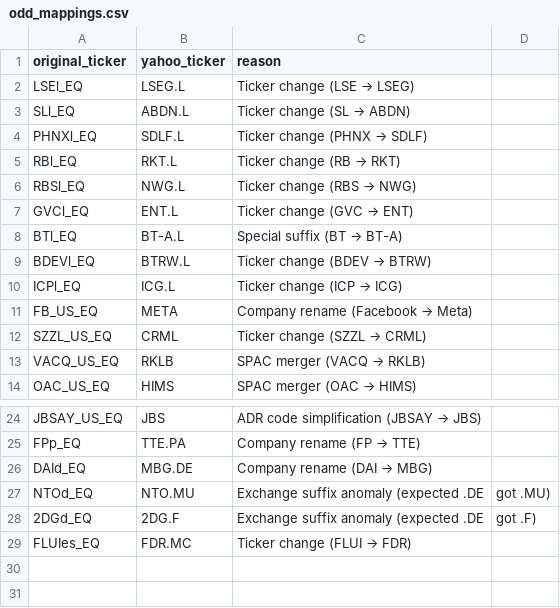
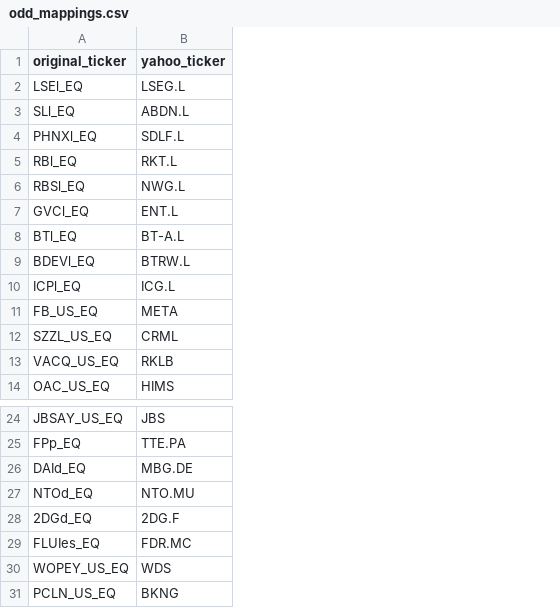
Before and after one commit to YZgitwork/Trading212TickersOdd1Out, a CSV file: odd_mappings.csv, drawn as a sheet; only a part is shown, gaps mark what is left out; removed rows and columns are numbered as before the commit, all else as after; the diff names each change by its address in the sheet, - before the commit and + after, or states it on an @@ line.

Commit message:
add more odd tickers and remove reason colummn

```diff
--- a/odd_mappings.csv
+++ b/odd_mappings.csv
-column C (reason), rows 2-14: Ticker change (LSE → LSEG) | Ticker change (SL → ABDN) | Ticker change (PHNX → SDLF) | Ticker change (RB → RKT) | Ticker change (RBS → NWG) | Ticker change (GVC → ENT) | Special suffix (BT → BT-A) | Ticker change (BDEV → BTRW) | Ticker change (ICP → ICG) | Company rename (Facebook → Meta) | Ticker change (SZZL → CRML) | SPAC merger (VACQ → RKLB) | SPAC merger (OAC → HIMS); rows 24-29: ADR code simplification (JBSAY → JBS) | Company rename (FP → TTE) | Company rename (DAI → MBG) | Exchange suffix anomaly (expected .DE | Exchange suffix anomaly (expected .DE | Ticker change (FLUI → FDR)
-column D, rows 27-28: got .MU) | got .F)
+row 30: WOPEY_US_EQ | WDS
+row 31: PCLN_US_EQ | BKNG
```
Also changed, not shown: 1 other file.
